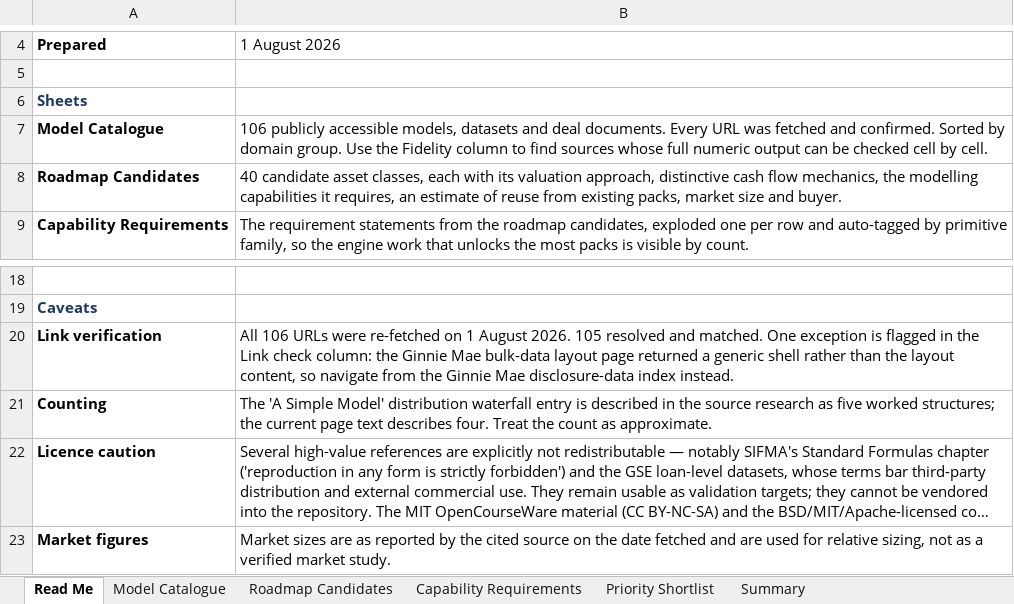
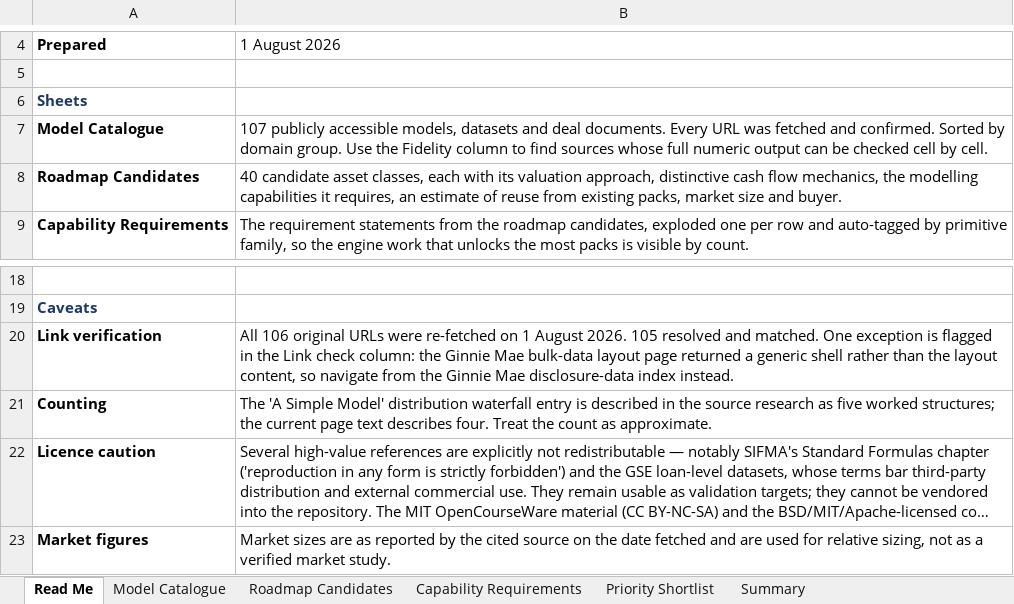
Before and after one commit to bizarc/cfdl, an Excel workbook: research/CFDL_pack_roadmap_and_model_catalogue.xlsx, sheet Read Me, drawn as a sheet; only a part is shown, gaps mark what is left out; long unchanged cells end in …; values as stored, in another font and other column widths than the file's, no borders; the diff names each change by its address in the sheet, - before the commit and + after, or states it on an @@ line.

```diff
--- a/research/CFDL_pack_roadmap_and_model_catalogue.xlsx (sheet Read Me)
+++ b/research/CFDL_pack_roadmap_and_model_catalogue.xlsx (sheet Read Me)
-B7: 106 publicly accessible…
+B7: 107 publicly accessible…
-B20: All 106 URLs were…
+B20: All 106 original URLs were…
```
Also changed, not shown: sheet Summary, sheet Model Catalogue, charts or pictures, 2 other files.
